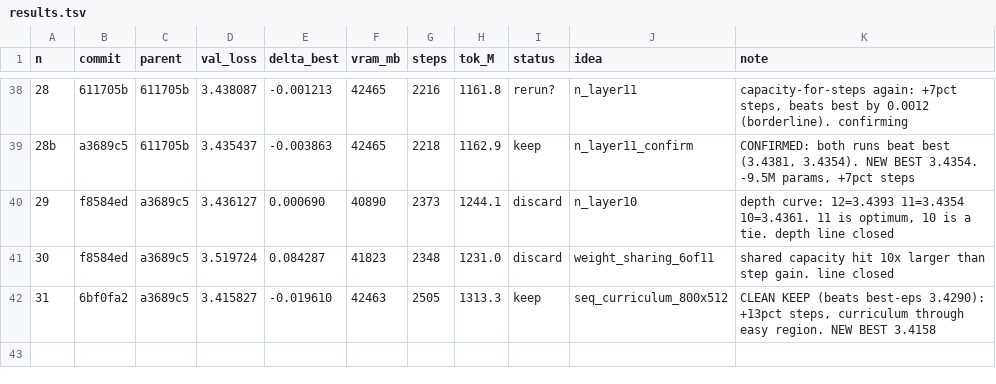
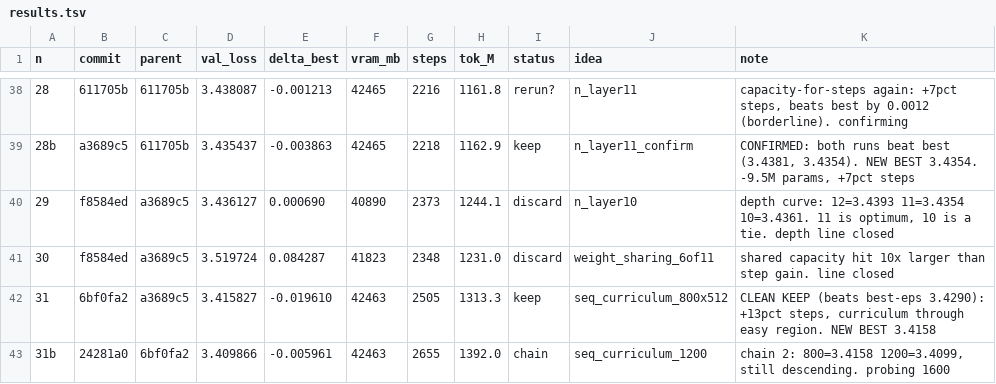
Before and after one commit to erogol/BlaGPT, a TSV file: ar/results.tsv, drawn as a sheet; only a part is shown, gaps mark what is left out.

Commit message:
ledger: exp 31b (chain, curriculum 1200 = 3.4099)

```diff
--- a/ar/results.tsv
+++ b/ar/results.tsv
@@ -42 +42,2 @@ n	commit	parent	val_loss	delta_best	vram_mb	steps	tok_M	status	idea	note
 31	6bf0fa2	a3689c5	3.415827	-0.019610	42463	2505	1313.3	keep	seq_curriculum_800x512	CLEAN KEEP (beats best-eps 3.4290): +13pct steps, curriculum through easy region. NEW BEST 3.4158
+31b	24281a0	6bf0fa2	3.409866	-0.005961	42463	2655	1392.0	chain	seq_curriculum_1200	chain 2: 800=3.4158 1200=3.4099, still descending. probing 1600
```
Also changed, not shown: 2 other files.
